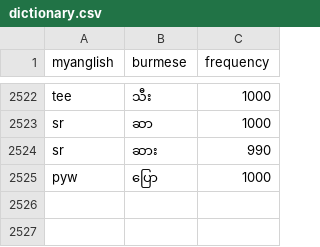
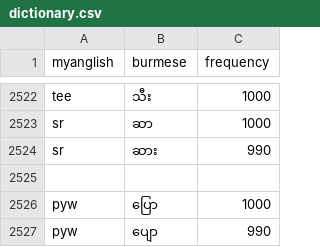
Before and after one commit to maungkaung-iann/myanglish, a CSV file: data/dictionary.csv, drawn as a sheet; only a part is shown, gaps mark what is left out.

Commit message:
Keep both pyw candidates

```diff
--- a/data/dictionary.csv
+++ b/data/dictionary.csv
@@ -2524,2 +2524,4 @@ sr,ဆာ,1000
 sr,ဆား,990
+
 pyw,ပြော,1000
+pyw,ပျော,990
```
